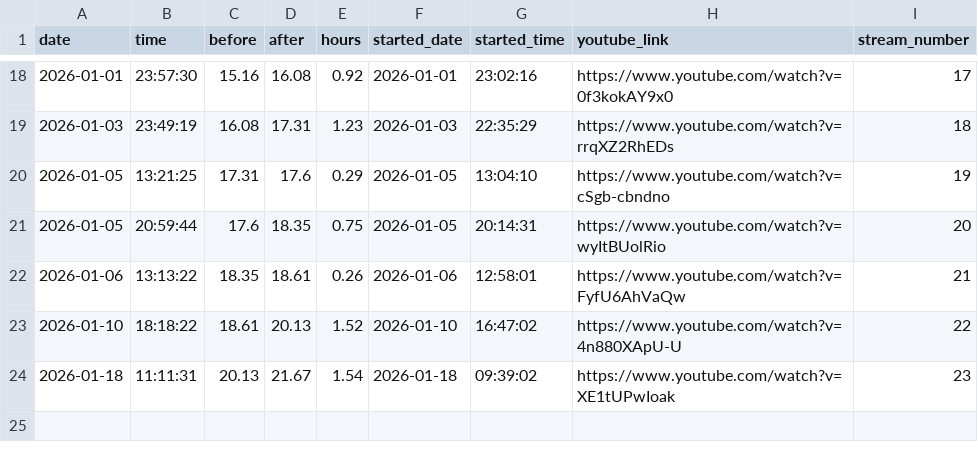
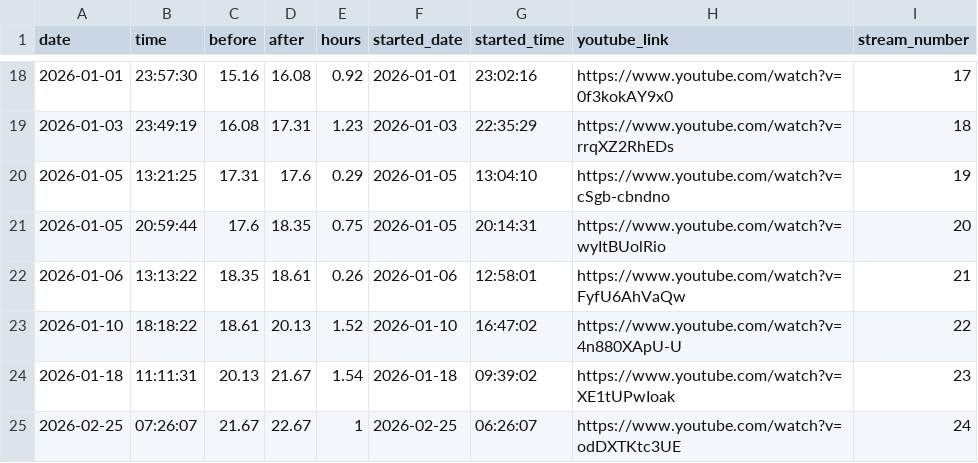
Before and after one commit to nebiyuelias1/Mandarin-progression, a CSV file: streaming_sessions.csv, drawn as a sheet; only a part is shown, gaps mark what is left out.

```diff
--- a/streaming_sessions.csv
+++ b/streaming_sessions.csv
@@ -24 +24,2 @@ date,time,before,after,hours,started_date,started_time,youtube_link,stream_numbe
 2026-01-18,11:11:31,20.13,21.67,1.54,2026-01-18,09:39:02,https://www.youtube.com/watch?v=XE1tUPwIoak,23
+2026-02-25,07:26:07,21.67,22.67,1,2026-02-25,06:26:07,https://www.youtube.com/watch?v=odDXTKtc3UE,24
```
Also changed, not shown: 7 other files.
